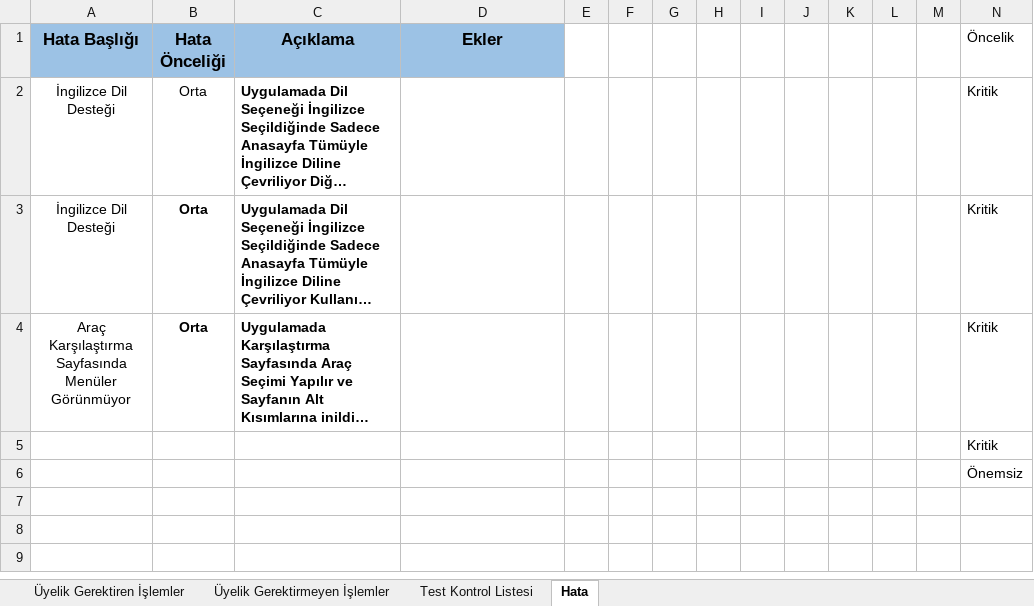
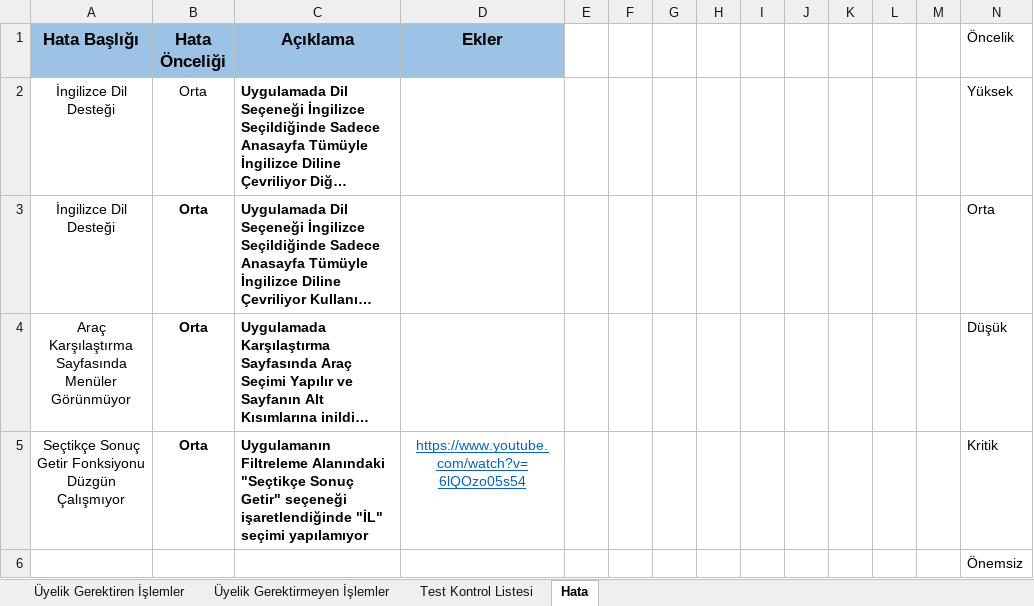
Before and after one commit to tted12/sahibinden.com-Regression-Tests, an Excel workbook: sahibinden.com.xlsx, sheet Hata, drawn as a sheet; long unchanged cells end in …; values as stored, in another font and other column widths than the file's, no borders; 1 other sheet too large or unreadable and not compared; removed rows and columns are numbered as before the commit, all else as after; the diff names each change by its address in the sheet, - before the commit and + after, or states it on an @@ line.

Commit message:
regression update for acil acil (fault)

```diff
--- a/sahibinden.com.xlsx (sheet Hata)
+++ b/sahibinden.com.xlsx (sheet Hata)
-N2 (Öncelik): Kritik
+N2 (Öncelik): Yüksek
-N3 (Öncelik): Kritik
+N3 (Öncelik): Orta
-N4 (Öncelik): Kritik
+N4 (Öncelik): Düşük
-row 5:  |  |  |  |  |  |  |  |  |  |  |  |  | Kritik
+row 5: Seçtikçe Sonuç Getir Fonksiyonu Düzgün Çalışmıyor | Orta | Uygulamanın Filtreleme Alanındaki "Seçtikçe Sonuç Getir" seçeneği işaretlendiğinde "İL" seçimi yapılamıyor | https://www.youtube.com/watch?v=6lQOzo05s54 |  |  |  |  |  |  |  |  |  | Kritik
```
